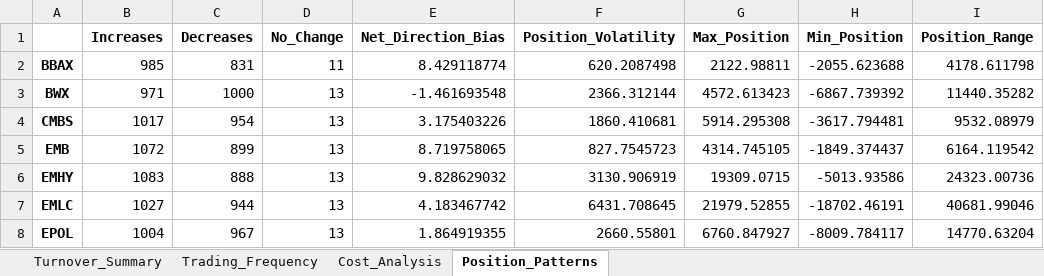
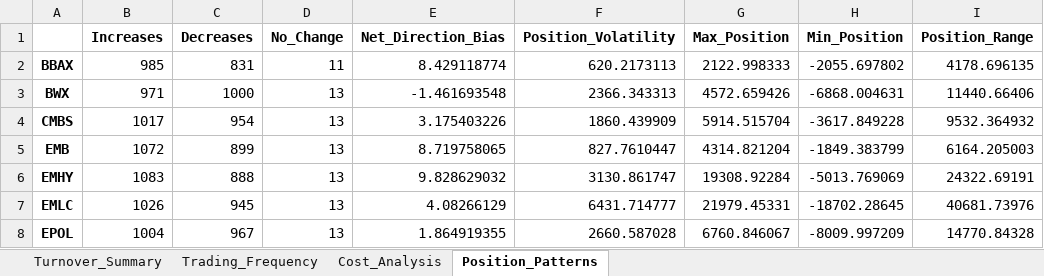
Before and after one commit to RosarioLee/pysystemtrade, an Excel workbook: perplexity_examples/etf_turnover_analysis.xlsx, sheet Position_Patterns, drawn as a sheet; only a part is shown; values as stored, in another font and other column widths than the file's, no borders; the diff covers the shown part only; the diff names each change by its address in the sheet, - before the commit and + after, or states it on an @@ line.

```diff
--- a/perplexity_examples/etf_turnover_analysis.xlsx (sheet Position_Patterns)
+++ b/perplexity_examples/etf_turnover_analysis.xlsx (sheet Position_Patterns)
-F2 (Position_Volatility): 620.2087498
+F2 (Position_Volatility): 620.2173113
-G2 (Max_Position): 2122.98811
+G2 (Max_Position): 2122.998333
-H2 (Min_Position): -2055.623688
+H2 (Min_Position): -2055.697802
-I2 (Position_Range): 4178.611798
+I2 (Position_Range): 4178.696135
-F3 (Position_Volatility): 2366.312144
+F3 (Position_Volatility): 2366.343313
-G3 (Max_Position): 4572.613423
+G3 (Max_Position): 4572.659426
-H3 (Min_Position): -6867.739392
+H3 (Min_Position): -6868.004631
-I3 (Position_Range): 11440.35282
+I3 (Position_Range): 11440.66406
-F4 (Position_Volatility): 1860.410681
+F4 (Position_Volatility): 1860.439909
-G4 (Max_Position): 5914.295308
+G4 (Max_Position): 5914.515704
-H4 (Min_Position): -3617.794481
+H4 (Min_Position): -3617.849228
-I4 (Position_Range): 9532.08979
+I4 (Position_Range): 9532.364932
-F5 (Position_Volatility): 827.7545723
+F5 (Position_Volatility): 827.7610447
-G5 (Max_Position): 4314.745105
+G5 (Max_Position): 4314.821204
-H5 (Min_Position): -1849.374437
+H5 (Min_Position): -1849.383799
-I5 (Position_Range): 6164.119542
+I5 (Position_Range): 6164.205003
-F6 (Position_Volatility): 3130.906919
+F6 (Position_Volatility): 3130.861747
-G6 (Max_Position): 19309.0715
+G6 (Max_Position): 19308.92284
-H6 (Min_Position): -5013.93586
+H6 (Min_Position): -5013.769069
-I6 (Position_Range): 24323.00736
+I6 (Position_Range): 24322.69191
-B7 (Increases): 1027
+B7 (Increases): 1026
-C7 (Decreases): 944
+C7 (Decreases): 945
-E7 (Net_Direction_Bias): 4.183467742
+E7 (Net_Direction_Bias): 4.08266129
-F7 (Position_Volatility): 6431.708645
+F7 (Position_Volatility): 6431.714777
-G7 (Max_Position): 21979.52855
+G7 (Max_Position): 21979.45331
-H7 (Min_Position): -18702.46191
+H7 (Min_Position): -18702.28645
-I7 (Position_Range): 40681.99046
+I7 (Position_Range): 40681.73976
-F8 (Position_Volatility): 2660.55801
+F8 (Position_Volatility): 2660.587028
-G8 (Max_Position): 6760.847927
+G8 (Max_Position): 6760.846067
-H8 (Min_Position): -8009.784117
+H8 (Min_Position): -8009.997209
-I8 (Position_Range): 14770.63204
+I8 (Position_Range): 14770.84328
```
Also changed, not shown: 100 edited cells elsewhere in this sheet, sheet Turnover_Summary, sheet Cost_Analysis, sheet Trading_Frequency, perplexity_examples/etf_trading_rule_analysis.xlsx, perplexity_examples/portfolio_summary.xlsx, 35 other files.
